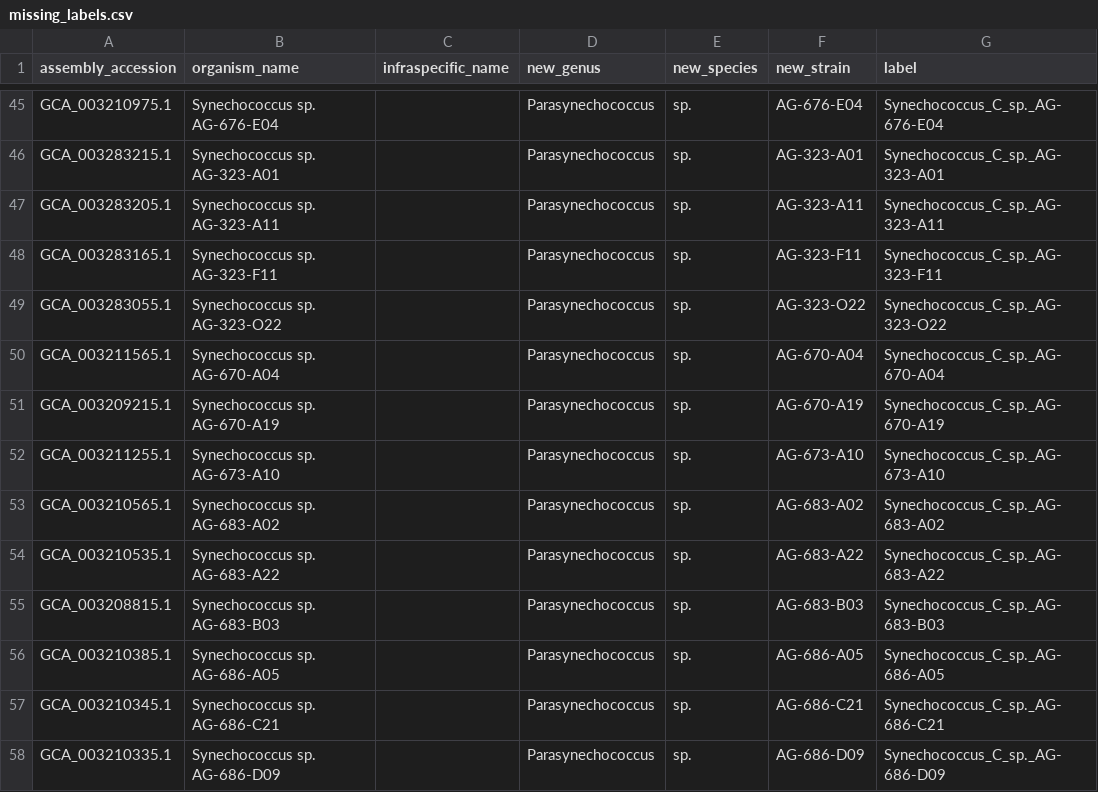
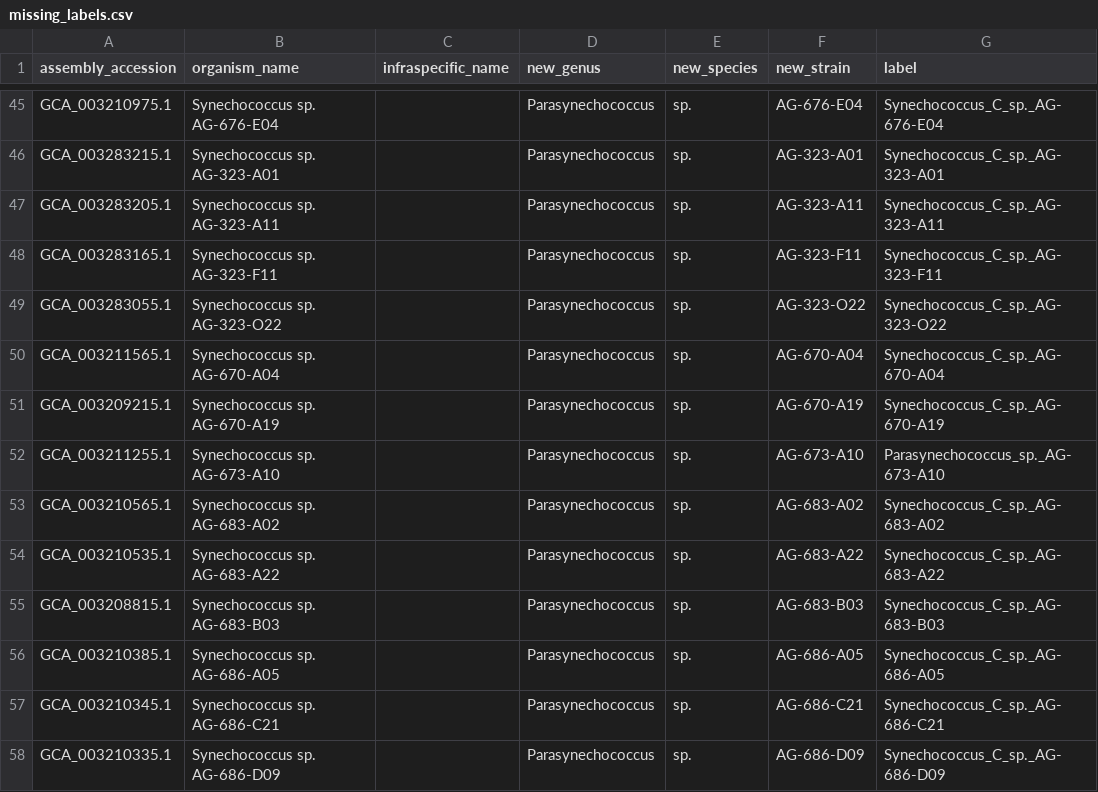
Before and after one commit to vinisalazar/SynechococcusGT, a CSV file: data/misc/missing_labels.csv, drawn as a sheet; only a part is shown, gaps mark what is left out; the diff covers the shown part only.

Commit message:
Updating more missing labels

```diff
--- a/data/misc/missing_labels.csv
+++ b/data/misc/missing_labels.csv
@@ -51,3 +51,3 @@ GCA_003211565.1,Synechococcus sp. AG-670-A04,,Parasynechococcus,sp.,AG-670-A04,S
 GCA_003209215.1,Synechococcus sp. AG-670-A19,,Parasynechococcus,sp.,AG-670-A19,Synechococcus_C_sp._AG-670-A19
-GCA_003211255.1,Synechococcus sp. AG-673-A10,,Parasynechococcus,sp.,AG-673-A10,Synechococcus_C_sp._AG-673-A10
+GCA_003211255.1,Synechococcus sp. AG-673-A10,,Parasynechococcus,sp.,AG-673-A10,Parasynechococcus_sp._AG-673-A10
 GCA_003210565.1,Synechococcus sp. AG-683-A02,,Parasynechococcus,sp.,AG-683-A02,Synechococcus_C_sp._AG-683-A02
```
Also changed, not shown: 18 edited cells elsewhere in this file, 1 other file.
